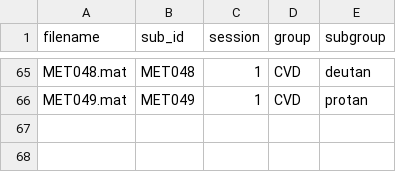
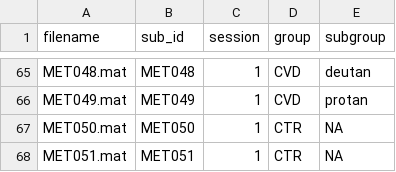
Before and after one commit to zevaz13/DataAnalysisGeneral, a CSV file: ssveps/files/metadata.csv, drawn as a sheet; only a part is shown, gaps mark what is left out; the diff names each change by its address in the sheet, - before the commit and + after, or states it on an @@ line.

```diff
--- a/ssveps/files/metadata.csv
+++ b/ssveps/files/metadata.csv
+row 67: MET050.mat | MET050 | 1 | CTR | NA
+row 68: MET051.mat | MET051 | 1 | CTR | NA
```
Also changed, not shown: ssveps/files/baselines.csv, ssveps/files/group_troughs.csv, 44 other files.
